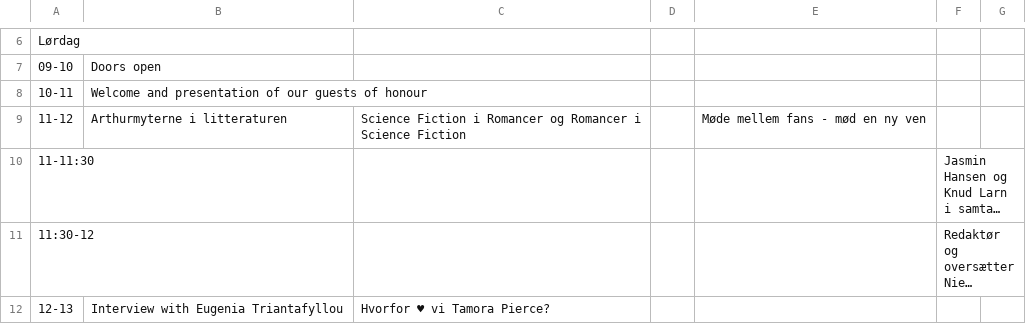
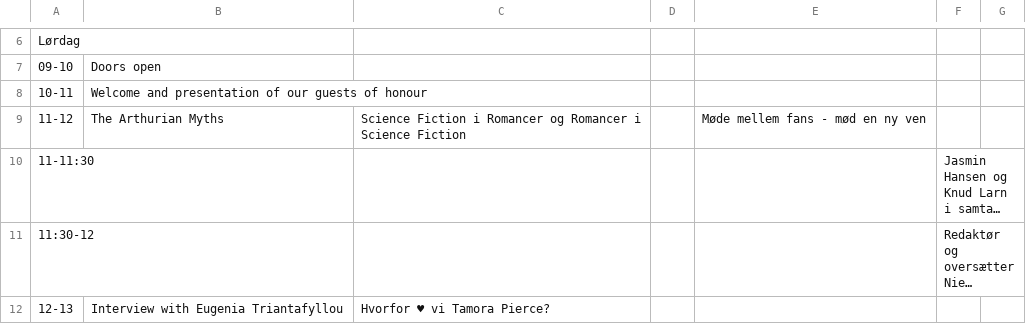
Before and after one commit to sstoltze/fantasticon-conclar, a CSV file: scripts/tidsplan.csv, drawn as a sheet; only a part is shown, gaps mark what is left out; long unchanged cells end in …; the diff names each change by its address in the sheet, - before the commit and + after, or states it on an @@ line.

```diff
--- a/scripts/tidsplan.csv
+++ b/scripts/tidsplan.csv
-B9: Arthurmyterne i litteraturen
+B9: The Arthurian Myths
```
Also changed, not shown: scripts/beskrivelser.csv, 2 other files.
